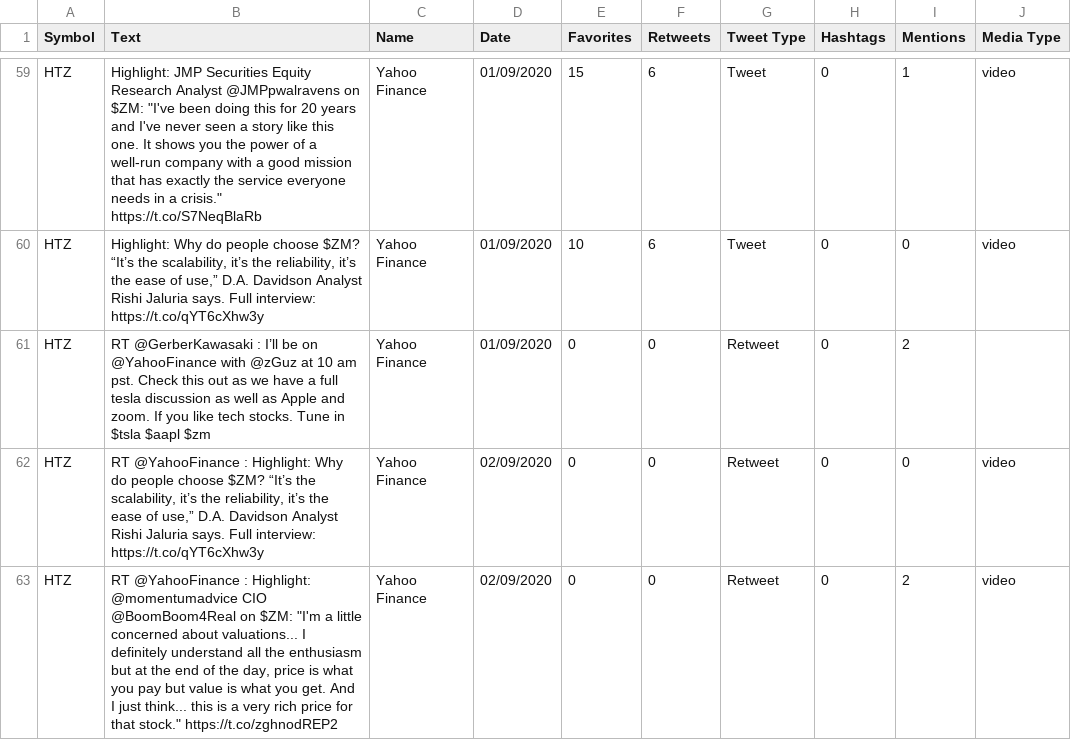
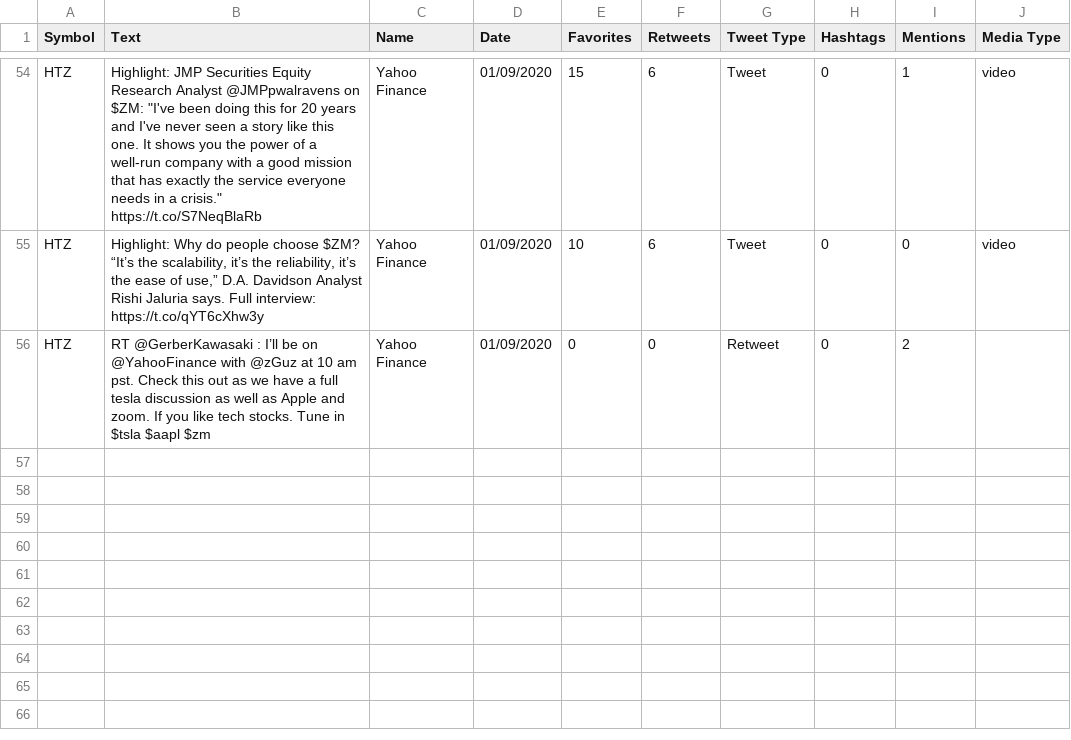
Before and after one commit to poullis/Sentiment-Analysis-Webapp, a CSV file: Dataset/Car_Rentals_timeline_dated.csv, drawn as a sheet; only a part is shown, gaps mark what is left out; the diff covers the shown part only.

Commit message:
Add files via upload

```diff
--- a/Dataset/Car_Rentals_timeline_dated.csv
+++ b/Dataset/Car_Rentals_timeline_dated.csv
@@ -85,3 +80 @@ HTZ,"Highlight: Why do people choose $ZM? “It’s the scalability, it’s the
 HTZ,RT @GerberKawasaki : I’ll be on @YahooFinance with @zGuz at 10 am pst. Check this out as we have a full tesla discussion as well as Apple and zoom. If you like tech stocks. Tune in $tsla $aapl $zm,Yahoo Finance,01/09/2020,0,0,Retweet,0,2,
-HTZ,"RT @YahooFinance : Highlight: Why do people choose $ZM? “It’s the scalability, it’s the reliability, it’s the ease of use,” D.A. Davidson Analyst Rishi Jaluria says. Full interview: https://t.co/qYT6cXhw3y",Yahoo Finance,02/09/2020,0,0,Retweet,0,0,video
-HTZ,"RT @YahooFinance : Highlight: @momentumadvice CIO @BoomBoom4Real on $ZM: ""I'm a little concerned about valuations... I definitely understand all the enthusiasm but at the end of the day, price is what you pay but value is what you get. And I just think... this is a very rich price for that stock."" https://t.co/zghnodREP2",Yahoo Finance,02/09/2020,0,0,Retweet,0,2,video
```
Also changed, not shown: 6 removed rows elsewhere in this file.
